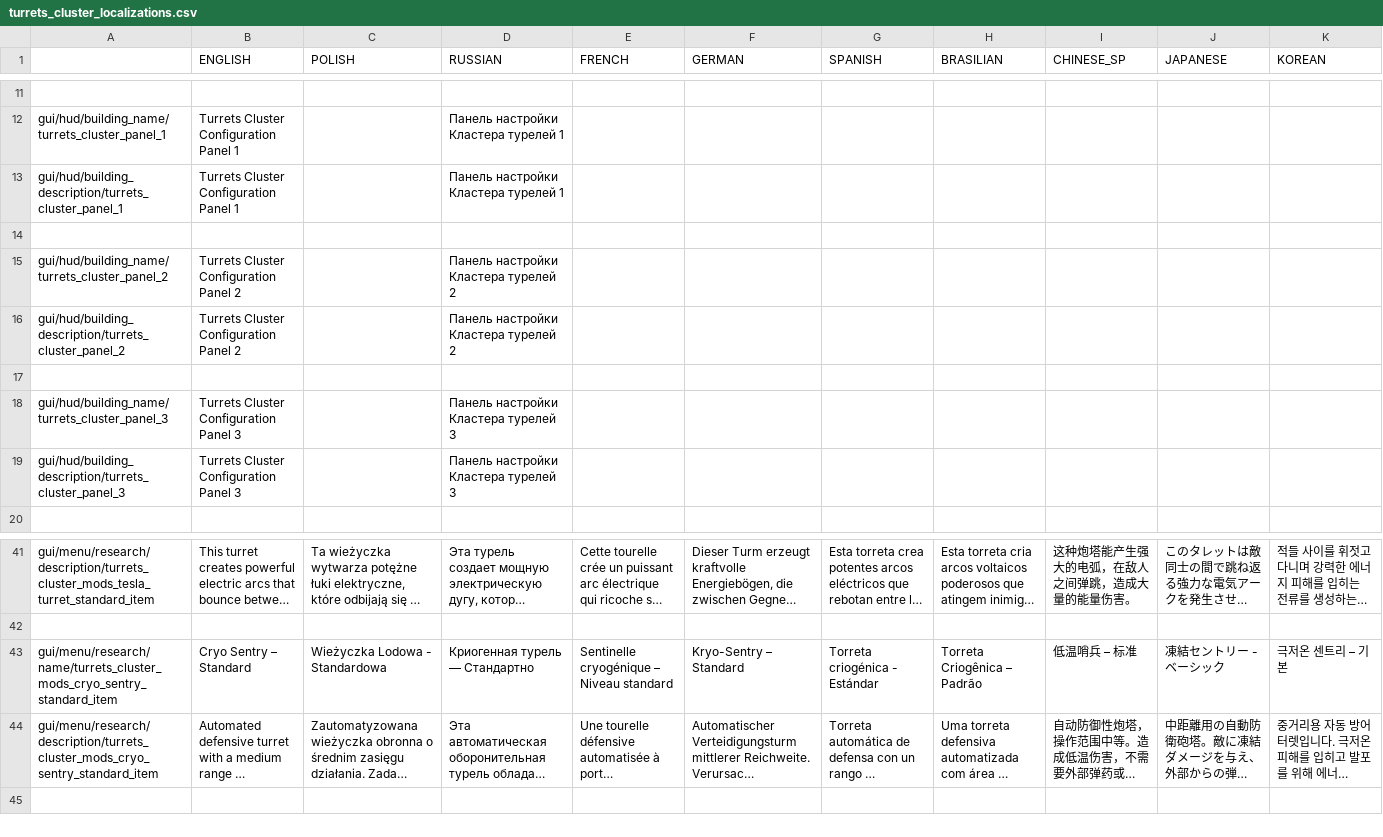
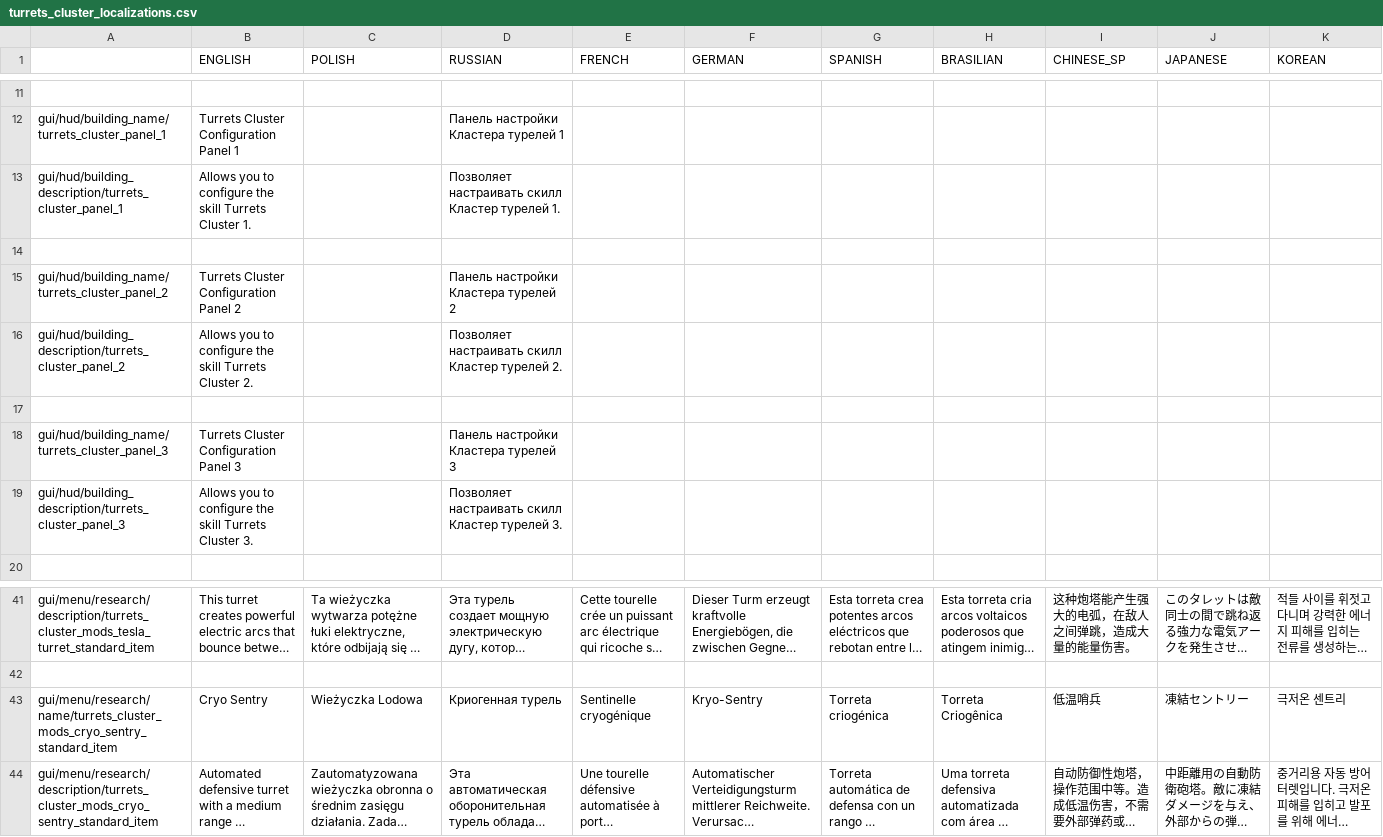
Before and after one commit to PonomarevDmitry/RiftbreakersMods, a CSV file: CustomizableTurretsCluster/gui/turrets_cluster_localizations.csv, drawn as a sheet; only a part is shown, gaps mark what is left out; long unchanged cells end in …; the diff covers the shown part only; the diff names each change by its address in the sheet, - before the commit and + after, or states it on an @@ line.

Commit message:
CustomizableTurretsCluster. Changing localization.

```diff
--- a/CustomizableTurretsCluster/gui/turrets_cluster_localizations.csv
+++ b/CustomizableTurretsCluster/gui/turrets_cluster_localizations.csv
-B13 (ENGLISH): Turrets Cluster Configuration Panel 1
+B13 (ENGLISH): Allows you to configure the skill Turrets Cluster 1.
-D13 (RUSSIAN): Панель настройки Кластера турелей 1
+D13 (RUSSIAN): Позволяет настраивать скилл Кластер турелей 1.
-B16 (ENGLISH): Turrets Cluster Configuration Panel 2
+B16 (ENGLISH): Allows you to configure the skill Turrets Cluster 2.
-D16 (RUSSIAN): Панель настройки Кластера турелей 2
+D16 (RUSSIAN): Позволяет настраивать скилл Кластер турелей 2.
-B19 (ENGLISH): Turrets Cluster Configuration Panel 3
+B19 (ENGLISH): Allows you to configure the skill Turrets Cluster 3.
-D19 (RUSSIAN): Панель настройки Кластера турелей 3
+D19 (RUSSIAN): Позволяет настраивать скилл Кластер турелей 3.
-B43 (ENGLISH): Cryo Sentry – Standard
+B43 (ENGLISH): Cryo Sentry
-C43 (POLISH): Wieżyczka Lodowa - Standardowa
+C43 (POLISH): Wieżyczka Lodowa
-D43 (RUSSIAN): Криогенная турель — Стандартно
+D43 (RUSSIAN): Криогенная турель
-E43 (FRENCH): Sentinelle cryogénique – Niveau standard
+E43 (FRENCH): Sentinelle cryogénique
-F43 (GERMAN): Kryo-Sentry – Standard
+F43 (GERMAN): Kryo-Sentry
-G43 (SPANISH): Torreta criogénica - Estándar
+G43 (SPANISH): Torreta criogénica
-H43 (BRASILIAN): Torreta Criogênica – Padrão
+H43 (BRASILIAN): Torreta Criogênica
-I43 (CHINESE_SP): 低温哨兵 – 标准
+I43 (CHINESE_SP): 低温哨兵
-J43 (JAPANESE): 凍結セントリー - ベーシック
+J43 (JAPANESE): 凍結セントリー
-K43 (KOREAN): 극저온 센트리 – 기본
+K43 (KOREAN): 극저온 센트리
```
Also changed, not shown: 32 edited cells elsewhere in this file.
